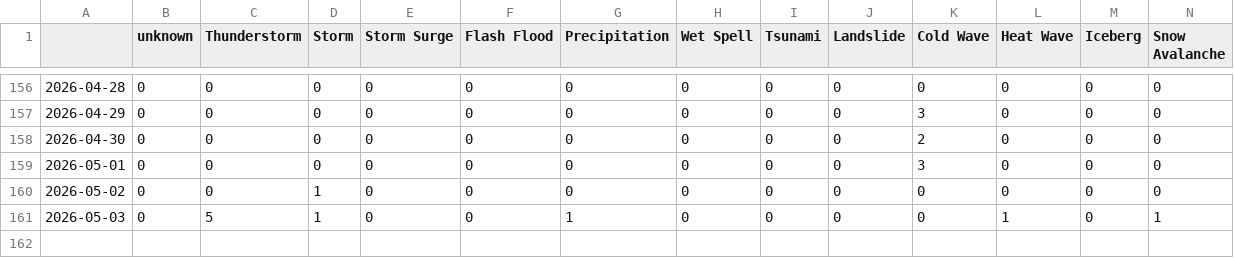
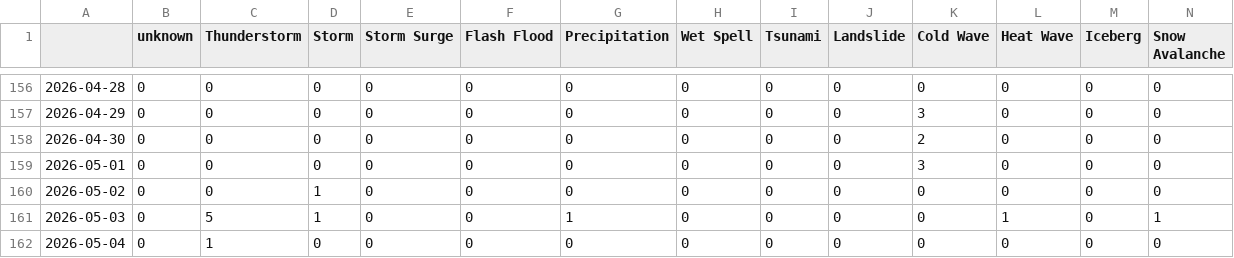
Before and after one commit to kamic-news/dutchExtremes, a CSV file: csv/extremes_date.csv, drawn as a sheet; only a part is shown, gaps mark what is left out; rows hold the shown columns only; the diff names each change by its address in the sheet, - before the commit and + after, or states it on an @@ line.

```diff
--- a/csv/extremes_date.csv
+++ b/csv/extremes_date.csv
+row 162: 2026-05-04 | 0 | 1 | 0 | 0 | 0 | 0 | 0 | 0 | 0 | 0 | 0 | 0 | 0
```
Also changed, not shown: csv/feeds_date.csv, 5 other files.
